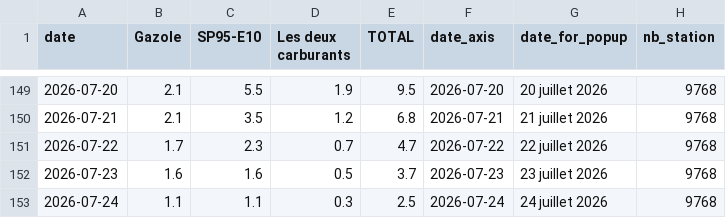
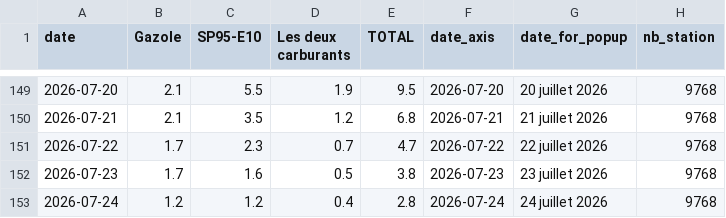
Before and after one commit to mthlht/fuel-price-tracker, a CSV file: data/fuel-shortage-to-flourish.csv, drawn as a sheet; only a part is shown, gaps mark what is left out.

```diff
--- a/data/fuel-shortage-to-flourish.csv
+++ b/data/fuel-shortage-to-flourish.csv
@@ -151,3 +151,3 @@ date,Gazole,SP95-E10,Les deux carburants,TOTAL,date_axis,date_for_popup,nb_stati
 2026-07-22,1.7,2.3,0.7,4.7,2026-07-22,22 juillet 2026,9768
-2026-07-23,1.6,1.6,0.5,3.7,2026-07-23,23 juillet 2026,9768
-2026-07-24,1.1,1.1,0.3,2.5,2026-07-24,24 juillet 2026,9768
+2026-07-23,1.7,1.6,0.5,3.8,2026-07-23,23 juillet 2026,9768
+2026-07-24,1.2,1.2,0.4,2.8,2026-07-24,24 juillet 2026,9768
```
Also changed, not shown: data/roll_mean_2026.csv, 4 other files.
